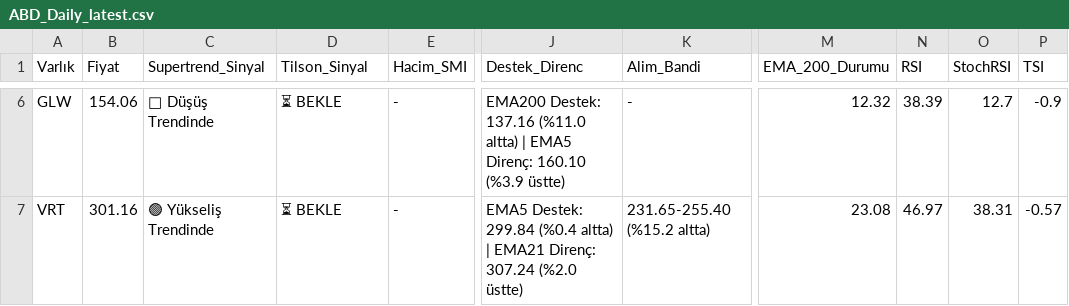
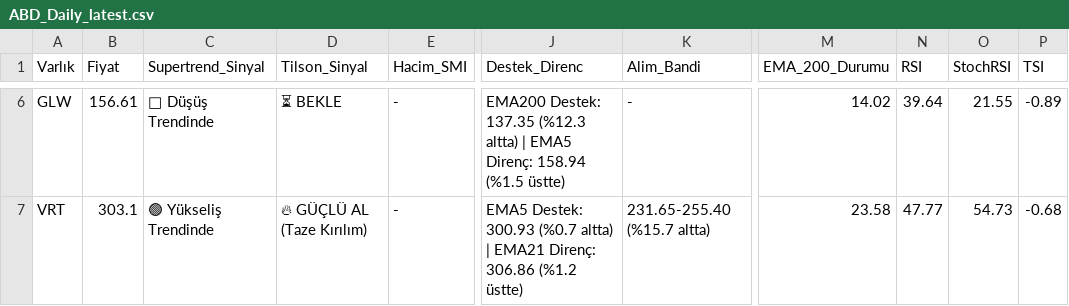
Before and after one commit to Enesaksan/financial_analysis, a CSV file: raporlar/ABD_Daily_latest.csv, drawn as a sheet; only a part is shown, gaps mark what is left out; the diff covers the shown part only; the diff names each change by its address in the sheet, - before the commit and + after, or states it on an @@ line.

```diff
--- a/raporlar/ABD_Daily_latest.csv
+++ b/raporlar/ABD_Daily_latest.csv
-B6 (Fiyat): 154.06
+B6 (Fiyat): 156.61
-J6 (Destek_Direnc): EMA200 Destek: 137.16 (%11.0 altta) | EMA5 Direnç: 160.10 (%3.9 üstte)
+J6 (Destek_Direnc): EMA200 Destek: 137.35 (%12.3 altta) | EMA5 Direnç: 158.94 (%1.5 üstte)
-M6 (EMA_200_Durumu): 12.32
+M6 (EMA_200_Durumu): 14.02
-N6 (RSI): 38.39
+N6 (RSI): 39.64
-O6 (StochRSI): 12.7
+O6 (StochRSI): 21.55
-P6 (TSI): -0.9
+P6 (TSI): -0.89
-B7 (Fiyat): 301.16
+B7 (Fiyat): 303.1
-D7 (Tilson_Sinyal): ⏳ BEKLE
+D7 (Tilson_Sinyal): 🔥 GÜÇLÜ AL (Taze Kırılım)
-J7 (Destek_Direnc): EMA5 Destek: 299.84 (%0.4 altta) | EMA21 Direnç: 307.24 (%2.0 üstte)
+J7 (Destek_Direnc): EMA5 Destek: 300.93 (%0.7 altta) | EMA21 Direnç: 306.86 (%1.2 üstte)
-K7 (Alim_Bandi): 231.65-255.40 (%15.2 altta)
+K7 (Alim_Bandi): 231.65-255.40 (%15.7 altta)
-M7 (EMA_200_Durumu): 23.08
+M7 (EMA_200_Durumu): 23.58
-N7 (RSI): 46.97
+N7 (RSI): 47.77
-O7 (StochRSI): 38.31
+O7 (StochRSI): 54.73
-P7 (TSI): -0.57
+P7 (TSI): -0.68
```
Also changed, not shown: 32 edited cells elsewhere in this file, raporlar/BIST FAVORILER_Daily_latest.csv, raporlar/BIST_BIST_TUM_Daily_latest.csv, 9 other files.
